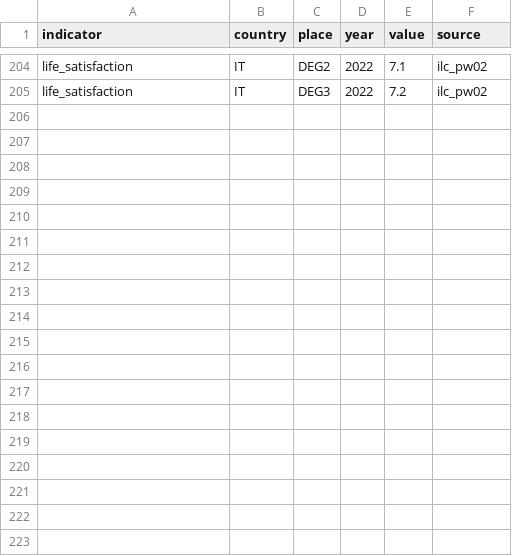
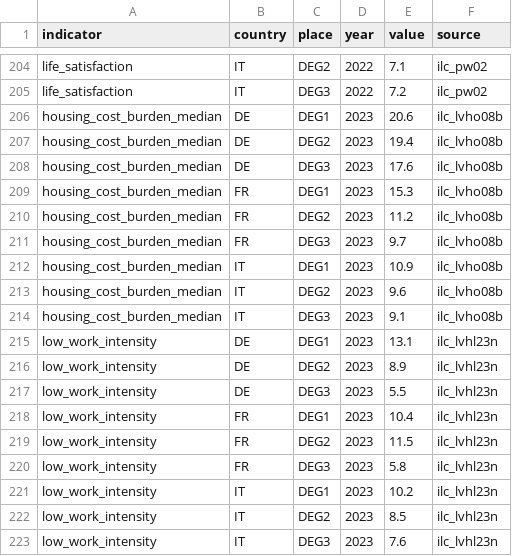
Before and after one commit to conway1521/sage_macro, a CSV file: data/place/place_by_degurba.csv, drawn as a sheet; only a part is shown, gaps mark what is left out; the diff names each change by its address in the sheet, - before the commit and + after, or states it on an @@ line.

```diff
--- a/data/place/place_by_degurba.csv
+++ b/data/place/place_by_degurba.csv
+row 206: housing_cost_burden_median | DE | DEG1 | 2023 | 20.6 | ilc_lvho08b
+row 207: housing_cost_burden_median | DE | DEG2 | 2023 | 19.4 | ilc_lvho08b
+row 208: housing_cost_burden_median | DE | DEG3 | 2023 | 17.6 | ilc_lvho08b
+row 209: housing_cost_burden_median | FR | DEG1 | 2023 | 15.3 | ilc_lvho08b
+row 210: housing_cost_burden_median | FR | DEG2 | 2023 | 11.2 | ilc_lvho08b
+row 211: housing_cost_burden_median | FR | DEG3 | 2023 | 9.7 | ilc_lvho08b
+row 212: housing_cost_burden_median | IT | DEG1 | 2023 | 10.9 | ilc_lvho08b
+row 213: housing_cost_burden_median | IT | DEG2 | 2023 | 9.6 | ilc_lvho08b
+row 214: housing_cost_burden_median | IT | DEG3 | 2023 | 9.1 | ilc_lvho08b
+row 215: low_work_intensity | DE | DEG1 | 2023 | 13.1 | ilc_lvhl23n
+row 216: low_work_intensity | DE | DEG2 | 2023 | 8.9 | ilc_lvhl23n
+row 217: low_work_intensity | DE | DEG3 | 2023 | 5.5 | ilc_lvhl23n
+row 218: low_work_intensity | FR | DEG1 | 2023 | 10.4 | ilc_lvhl23n
+row 219: low_work_intensity | FR | DEG2 | 2023 | 11.5 | ilc_lvhl23n
+row 220: low_work_intensity | FR | DEG3 | 2023 | 5.8 | ilc_lvhl23n
+row 221: low_work_intensity | IT | DEG1 | 2023 | 10.2 | ilc_lvhl23n
+row 222: low_work_intensity | IT | DEG2 | 2023 | 8.5 | ilc_lvhl23n
+row 223: low_work_intensity | IT | DEG3 | 2023 | 7.6 | ilc_lvhl23n
```
Also changed, not shown: data/place/place_tl2.csv, 4 other files.
